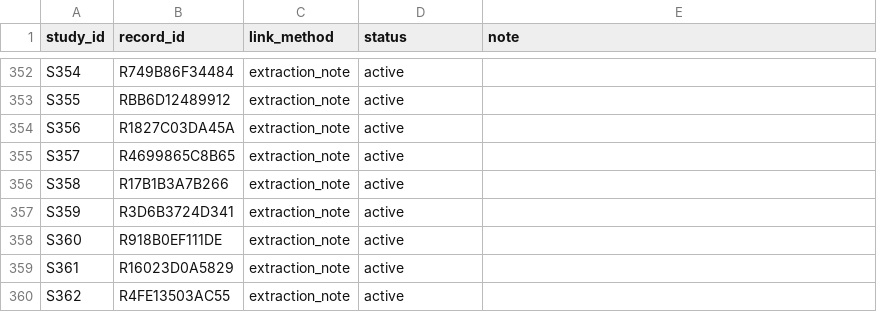
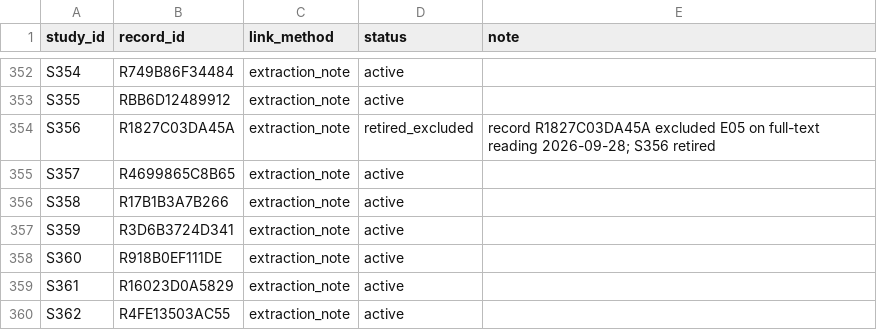
Before and after one commit to jrklaus8/water-law-dataset, a CSV file: legal-last-mile-systematic-review/03_extraction/extracted_data/study_record_map.csv, drawn as a sheet; only a part is shown, gaps mark what is left out.

```diff
--- a/legal-last-mile-systematic-review/03_extraction/extracted_data/study_record_map.csv
+++ b/legal-last-mile-systematic-review/03_extraction/extracted_data/study_record_map.csv
@@ -353,3 +353,3 @@ S354,R749B86F34484,extraction_note,active,
 S355,RBB6D12489912,extraction_note,active,
-S356,R1827C03DA45A,extraction_note,active,
+S356,R1827C03DA45A,extraction_note,retired_excluded,record R1827C03DA45A excluded E05 on full-text reading 2026-09-28; S356 retired
 S357,R4699865C8B65,extraction_note,active,
```
Also changed, not shown: legal-last-mile-systematic-review/02_screening/exclusion_log/exclusion_log.csv, legal-last-mile-systematic-review/05_analysis/descriptive/evidence_map.csv, 17 other files.
